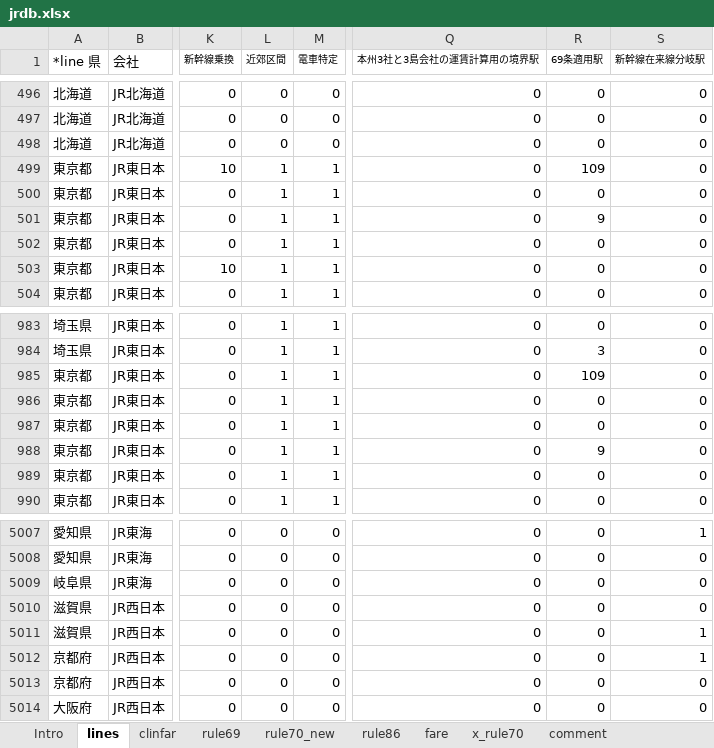
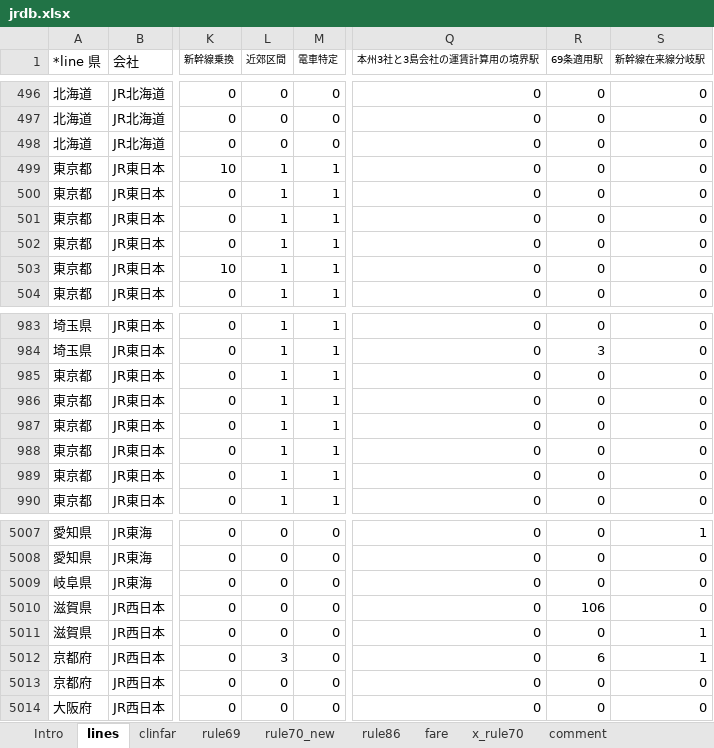
Before and after one commit to farert/farert, an Excel workbook: db/jrdb.xlsx, sheet lines, drawn as a sheet; only a part is shown, gaps mark what is left out; values as stored, in another font and other column widths than the file's, no borders; the diff names each change by its address in the sheet, - before the commit and + after, or states it on an @@ line.

```diff
--- a/db/jrdb.xlsx (sheet lines)
+++ b/db/jrdb.xlsx (sheet lines)
-R499 (69条適用駅): 109
+R499 (69条適用駅): 0
-R501 (69条適用駅): 9
+R501 (69条適用駅): 0
-R985 (69条適用駅): 109
+R985 (69条適用駅): 0
-R988 (69条適用駅): 9
+R988 (69条適用駅): 0
-R5010 (69条適用駅): 0
+R5010 (69条適用駅): 106
-L5012 (近郊区間): 0
+L5012 (近郊区間): 3
-R5012 (69条適用駅): 0
+R5012 (69条適用駅): 6
```
Also changed, not shown: sheet rule69, 10 other files.
